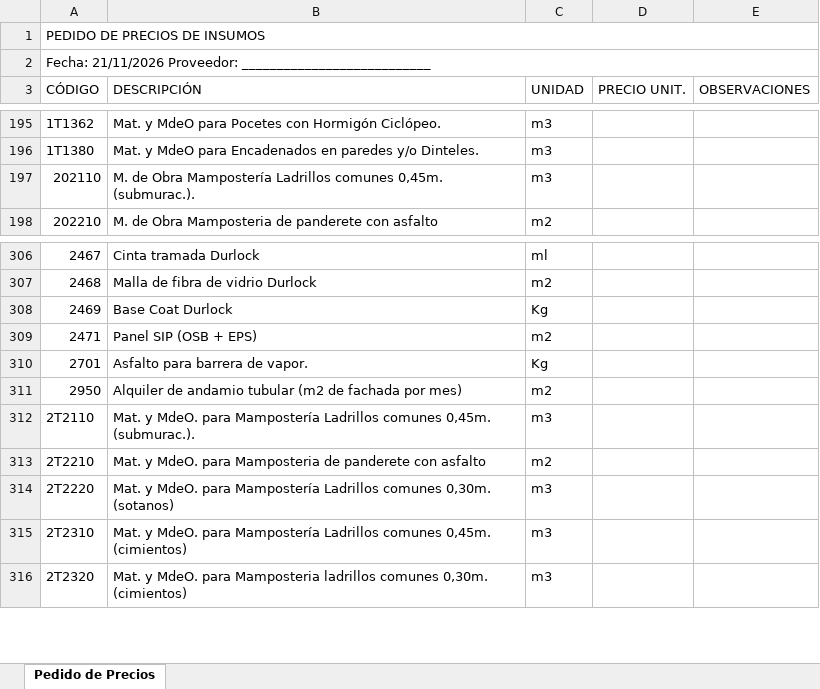
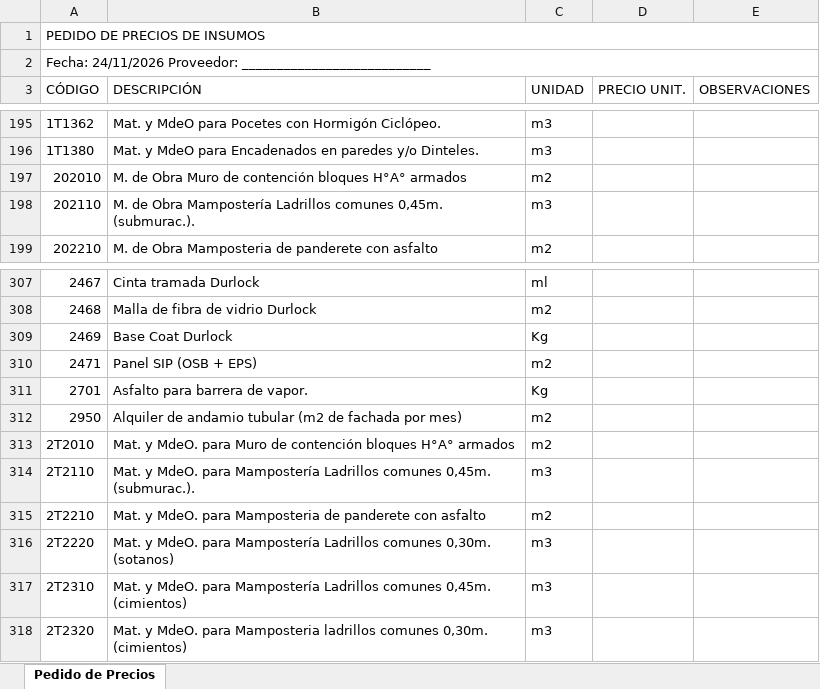
Before and after one commit to PanchoM2025/costos_de_construccion, an Excel workbook: Costos/Data/Pedido_Precios.xlsx, sheet Pedido de Precios, drawn as a sheet; only a part is shown, gaps mark what is left out; values as stored, in another font and other column widths than the file's, no cell formats; the diff names each change by its address in the sheet, - before the commit and + after, or states it on an @@ line.

```diff
--- a/Costos/Data/Pedido_Precios.xlsx (sheet Pedido de Precios)
+++ b/Costos/Data/Pedido_Precios.xlsx (sheet Pedido de Precios)
-A2 (CÓDIGO): Fecha: 21/11/2026 Proveedor: ___________________________
+A2 (CÓDIGO): Fecha: 24/11/2026 Proveedor: ___________________________
+row 197: 202010 | M. de Obra Muro de contención bloques H°A° armados | m2
+row 313: 2T2010 | Mat. y MdeO. para Muro de contención bloques H°A° armados | m2
```
Also changed, not shown: cell formats, Costos/Z Archivos/Master_FAM.xlsx, Presupuestos/Obras/Obra001/Precios/PU_2026-11-02.xlsx, 22 other files.
